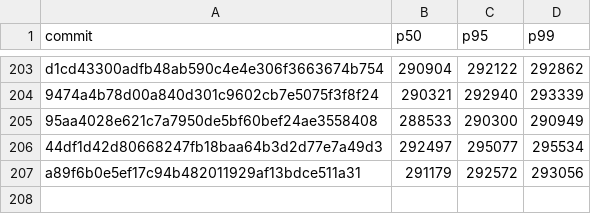
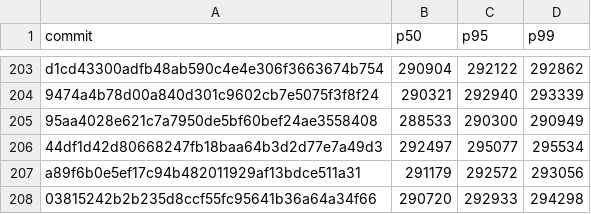
Before and after one commit to nanvix/nanvix, a CSV file: www/bench/data/linux-baremetal/nanvix_bench_snapshot_restore_standalone_microvm_X64.csv, drawn as a sheet; only a part is shown, gaps mark what is left out; the diff names each change by its address in the sheet, - before the commit and + after, or states it on an @@ line.

```diff
--- a/www/bench/data/linux-baremetal/nanvix_bench_snapshot_restore_standalone_microvm_X64.csv
+++ b/www/bench/data/linux-baremetal/nanvix_bench_snapshot_restore_standalone_microvm_X64.csv
+row 208: 03815242b2b235d8ccf55fc95641b36a64a34f66 | 290720 | 292933 | 294298
```
Also changed, not shown: www/bench/data/linux-baremetal/nanvix_bench_boot_time_standalone_microvm_X64.csv, www/bench/data/linux-baremetal/nanvix_bench_vfs_bench_standalone_microvm_X64.csv, 5 other files.
